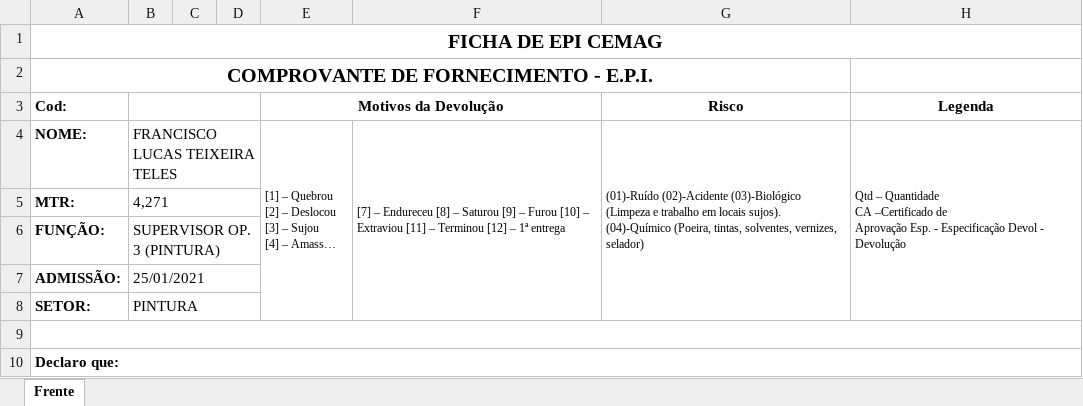
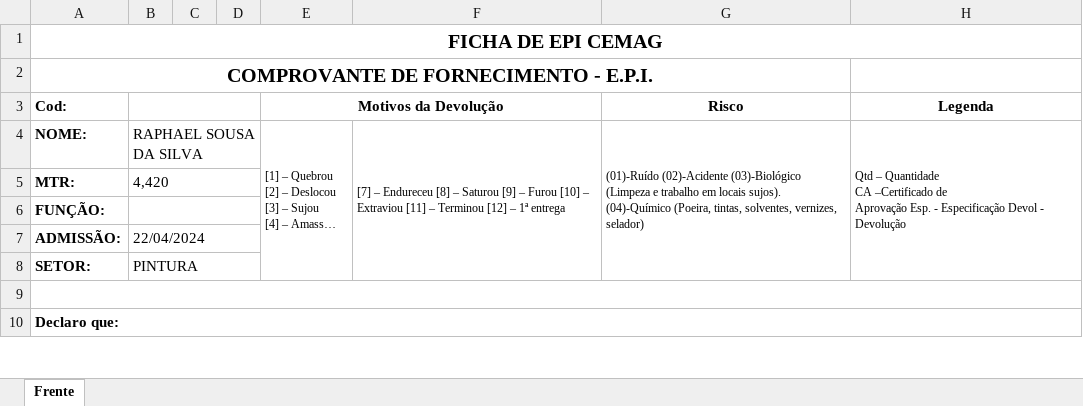
Before and after one commit to Cemag-pcp/projeto_sistema_epi, an Excel workbook: downloads/Nova_ficha.xlsx, sheet Frente, drawn as a sheet; only a part is shown; long unchanged cells end in …; values as stored, in another font and other column widths than the file's, no borders; charts and pictures not drawn; the diff covers the shown part only; the diff names each change by its address in the sheet, - before the commit and + after, or states it on an @@ line.

```diff
--- a/downloads/Nova_ficha.xlsx (sheet Frente)
+++ b/downloads/Nova_ficha.xlsx (sheet Frente)
-B4: FRANCISCO LUCAS TEIXEIRA TELES
+B4: RAPHAEL SOUSA DA SILVA
-B5: 4,271
+B5: 4,420
-B6: SUPERVISOR OP. 3 (PINTURA)
+B6: (empty)
-B7: 25/01/2021
+B7: 22/04/2024
```
Also changed, not shown: 17 added rows, 3 removed rows and 9 edited cells elsewhere in this sheet, charts or pictures, 8 other files.
